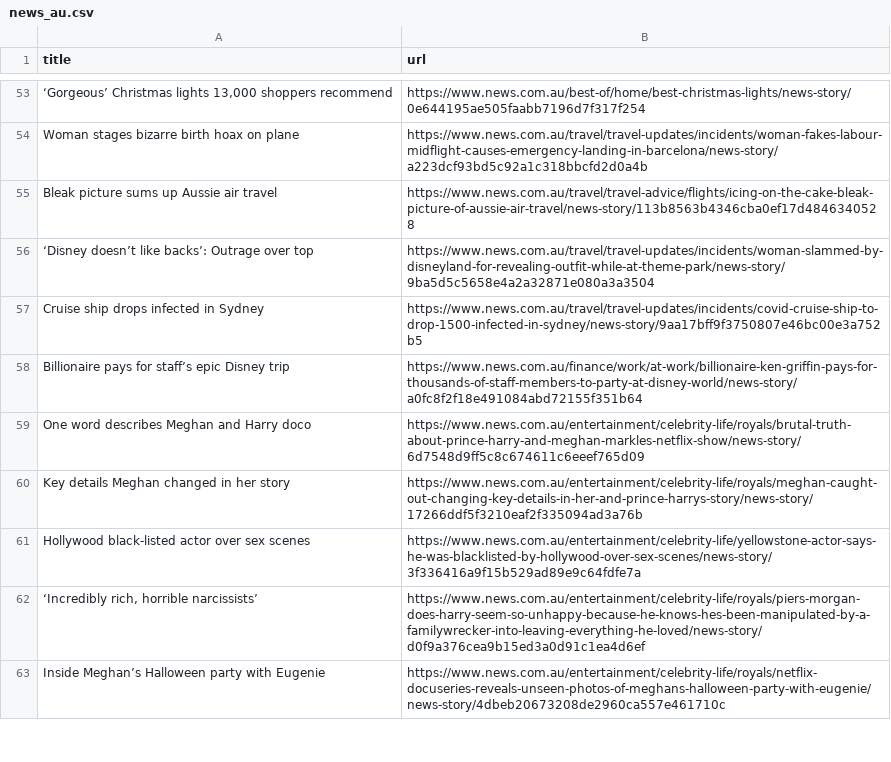
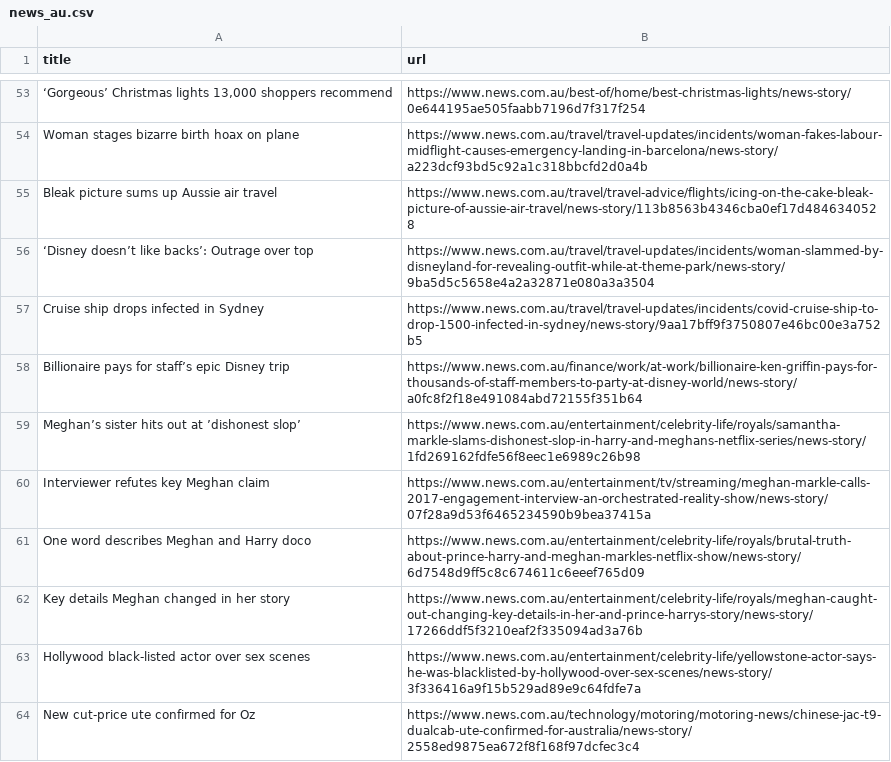
Before and after one commit to vlsachdev/automatic-scraper-news-au, a CSV file: news_au.csv, drawn as a sheet; only a part is shown, gaps mark what is left out; the diff covers the shown part only.

```diff
--- a/news_au.csv
+++ b/news_au.csv
@@ -58,2 +58,4 @@ Cruise ship drops infected in Sydney,https://www.news.com.au/travel/travel-updat
 Billionaire pays for staff’s epic Disney trip,https://www.news.com.au/finance/work/at-work/billionaire-ken-griffin-pays-for-thousands-of-staff-members-to-party-at-disney-world/news-story/a0fc8f2f18e491084abd72155f351b64
+Meghan’s sister hits out at ’dishonest slop’,https://www.news.com.au/entertainment/celebrity-life/royals/samantha-markle-slams-dishonest-slop-in-harry-and-meghans-netflix-series/news-story/1fd269162fdfe56f8eec1e6989c26b98
+Interviewer refutes key Meghan claim,https://www.news.com.au/entertainment/tv/streaming/meghan-markle-calls-2017-engagement-interview-an-orchestrated-reality-show/news-story/07f28a9d53f6465234590b9bea37415a
 One word describes Meghan and Harry doco,https://www.news.com.au/entertainment/celebrity-life/royals/brutal-truth-about-prince-harry-and-meghan-markles-netflix-show/news-story/6d7548d9ff5c8c674611c6eeef765d09
@@ -61,3 +63,2 @@ Key details Meghan changed in her story,https://www.news.com.au/entertainment/ce
 Hollywood black-listed actor over sex scenes,https://www.news.com.au/entertainment/celebrity-life/yellowstone-actor-says-he-was-blacklisted-by-hollywood-over-sex-scenes/news-story/3f336416a9f15b529ad89e9c64fdfe7a
-"‘Incredibly rich, horrible narcissists’",https://www.news.com.au/entertainment/celebrity-life/royals/piers-morgan-does-harry-seem-so-unhappy-because-he-knows-hes-been-manipulated-by-a-familywrecker-into-leaving-everything-he-loved/news-story/d0f9a376cea9b15ed3a0d91c1ea4d6ef
-Inside Meghan’s Halloween party with Eugenie,https://www.news.com.au/entertainment/celebrity-life/royals/netflix-docuseries-reveals-unseen-photos-of-meghans-halloween-party-with-eugenie/news-story/4dbeb20673208de2960ca557e461710c
+New cut-price ute confirmed for Oz,https://www.news.com.au/technology/motoring/motoring-news/chinese-jac-t9-dualcab-ute-confirmed-for-australia/news-story/2558ed9875ea672f8f168f97dcfec3c4
```
Also changed, not shown: 10 added rows, 9 removed rows and 11 moved rows elsewhere in this file.
